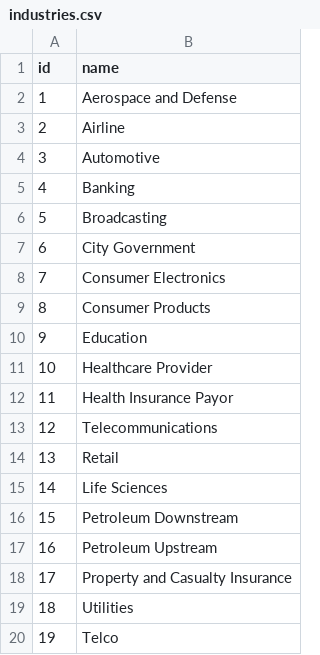
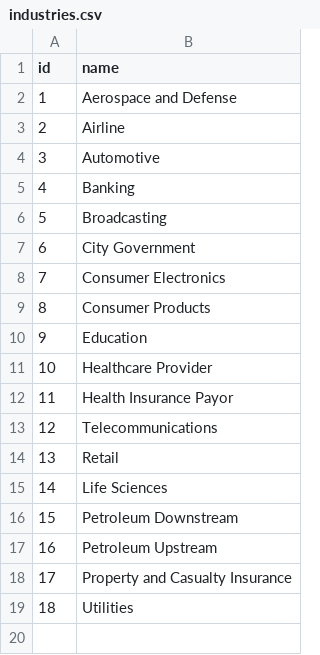
Before and after one commit to liashenkoart/capimpact-admin-api, a CSV file: data/industries.csv, drawn as a sheet.

Commit message:
refactoring and rename telco to telecomunications

```diff
--- a/data/industries.csv
+++ b/data/industries.csv
@@ -19,2 +19 @@ id,name
 18,Utilities
-19,Telco
```
Also changed, not shown: data/capabilities/Telecommunications.csv, 46 other files.
